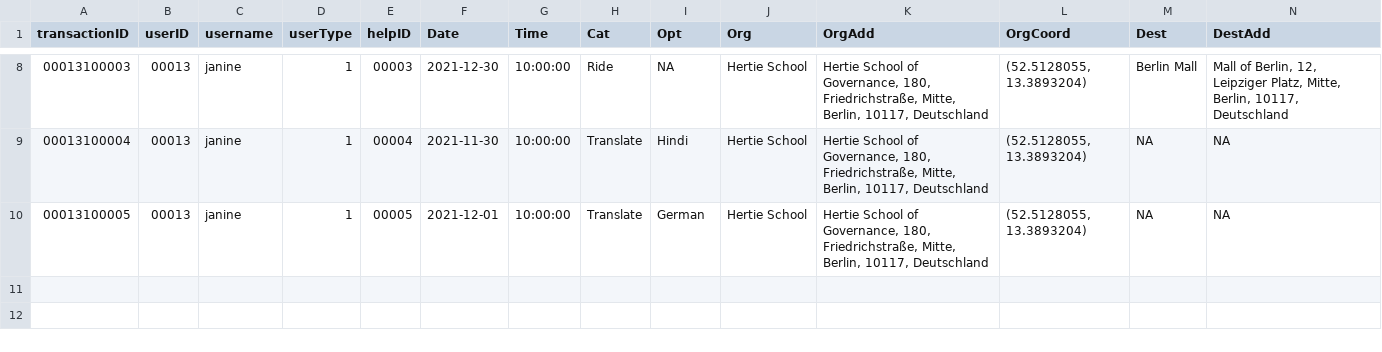
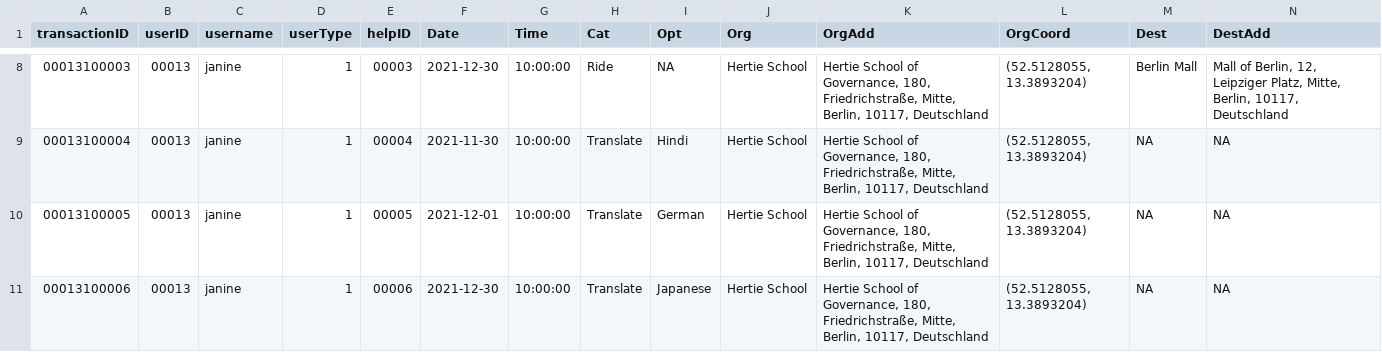
Before and after one commit to janinepdevera/GetHelp, a CSV file: data/requests_database.csv, drawn as a sheet; only a part is shown, gaps mark what is left out; rows hold the shown columns only; the diff names each change by its address in the sheet, - before the commit and + after, or states it on an @@ line.

Commit message:
Requests database.csv

```diff
--- a/data/requests_database.csv
+++ b/data/requests_database.csv
+row 11: 00013100006 | 00013 | janine | 1 | 00006 | 2021-12-30 | 10:00:00 | Translate | Japanese | Hertie School | Hertie School of Governance, 180, Friedrichstraße, Mitte, Berlin, 10117, Deutschland | (52.5128055, 13.3893204) | NA | NA
```
